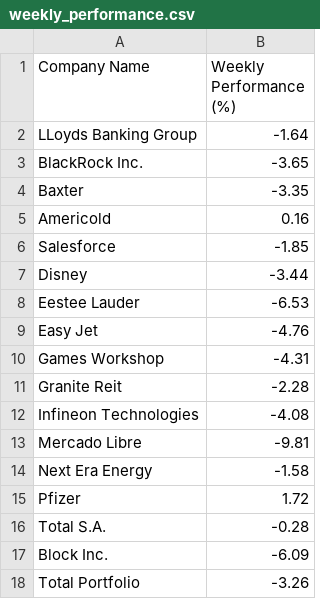
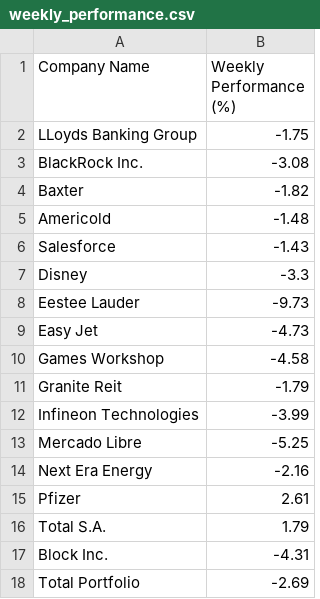
Before and after one commit to matat99/portfolio_mgr, a CSV file: revamp/weekly_performance.csv, drawn as a sheet.

```diff
--- a/revamp/weekly_performance.csv
+++ b/revamp/weekly_performance.csv
@@ -1,18 +1,18 @@
 Company Name,Weekly Performance (%)
-LLoyds Banking Group,-1.64
-BlackRock Inc.,-3.65
-Baxter,-3.35
-Americold,0.16
-Salesforce,-1.85
-Disney,-3.44
-Eestee Lauder,-6.53
-Easy Jet,-4.76
-Games Workshop,-4.31
-Granite Reit,-2.28
-Infineon Technologies,-4.08
-Mercado Libre,-9.81
-Next Era Energy,-1.58
-Pfizer,1.72
-Total S.A.,-0.28
-Block Inc.,-6.09
-Total Portfolio,-3.26
+LLoyds Banking Group,-1.75
+BlackRock Inc.,-3.08
+Baxter,-1.82
+Americold,-1.48
+Salesforce,-1.43
+Disney,-3.3
+Eestee Lauder,-9.73
+Easy Jet,-4.73
+Games Workshop,-4.58
+Granite Reit,-1.79
+Infineon Technologies,-3.99
+Mercado Libre,-5.25
+Next Era Energy,-2.16
+Pfizer,2.61
+Total S.A.,1.79
+Block Inc.,-4.31
+Total Portfolio,-2.69
```
Also changed, not shown: revamp/overall_performance.csv, revamp/portfolio_values.csv, 8 other files.
